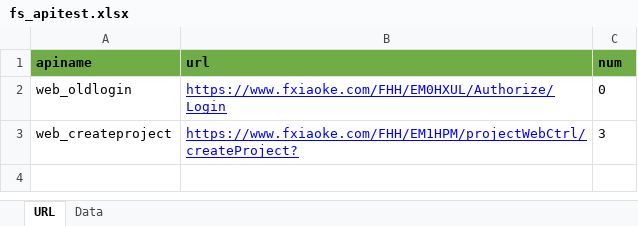
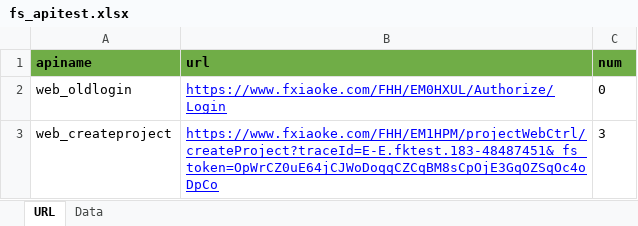
Before and after one commit to waitMonster/test, an Excel workbook: Data/fs_XLS/fs_apitest.xlsx, sheet URL, drawn as a sheet; values as stored, in another font and other column widths than the file's, no borders; the diff names each change by its address in the sheet, - before the commit and + after, or states it on an @@ line.

```diff
--- a/Data/fs_XLS/fs_apitest.xlsx (sheet URL)
+++ b/Data/fs_XLS/fs_apitest.xlsx (sheet URL)
-B3 (url): https://www.fxiaoke.com/FHH/EM1HPM/projectWebCtrl/createProject?
+B3 (url): https://www.fxiaoke.com/FHH/EM1HPM/projectWebCtrl/createProject?traceId=E-E.fktest.183-48487451&_fs_token=OpWrCZ0uE64jCJWoDoqqCZCqBM8sCpOjE3GqOZSqOc4oDpCo
```
Also changed, not shown: sheet Data, 9 other files.
